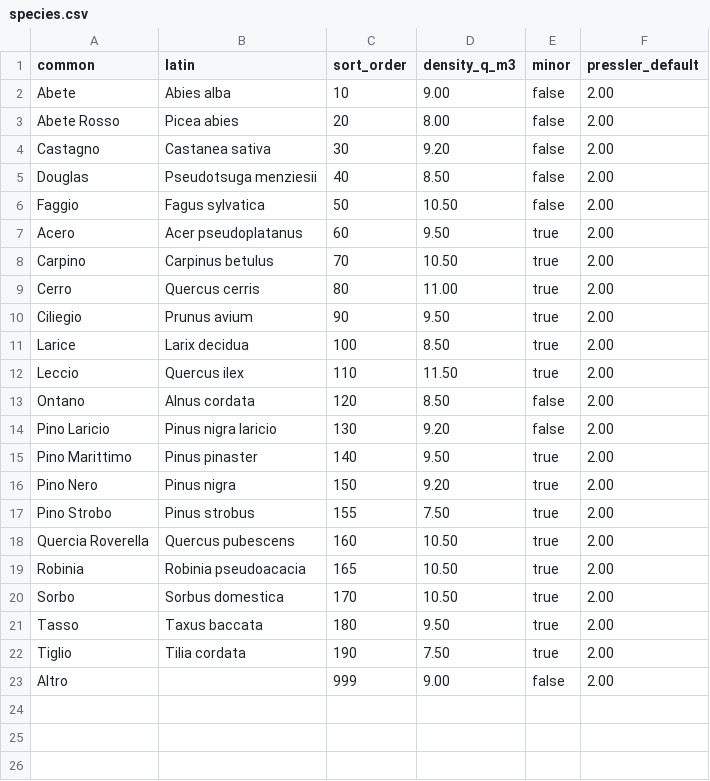
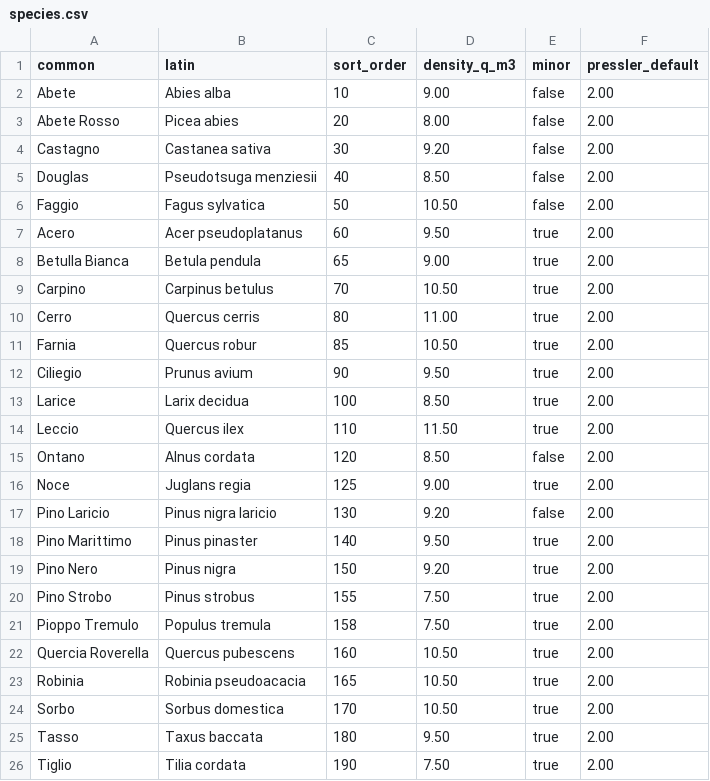
Before and after one commit to maxpoletto/laforesta, a CSV file: abies/apps/base/data/species.csv, drawn as a sheet; only a part is shown; the shorter side is filled out with more unchanged rows; the diff names each change by its address in the sheet, - before the commit and + after, or states it on an @@ line.

Commit message:
Preserve PAI minor species

```diff
--- a/abies/apps/base/data/species.csv
+++ b/abies/apps/base/data/species.csv
+row 8: Betulla Bianca | Betula pendula | 65 | 9.00 | true | 2.00
+row 11: Farnia | Quercus robur | 85 | 10.50 | true | 2.00
+row 16: Noce | Juglans regia | 125 | 9.00 | true | 2.00
+row 21: Pioppo Tremulo | Populus tremula | 158 | 7.50 | true | 2.00
```
Also changed, not shown: 5 other files.
